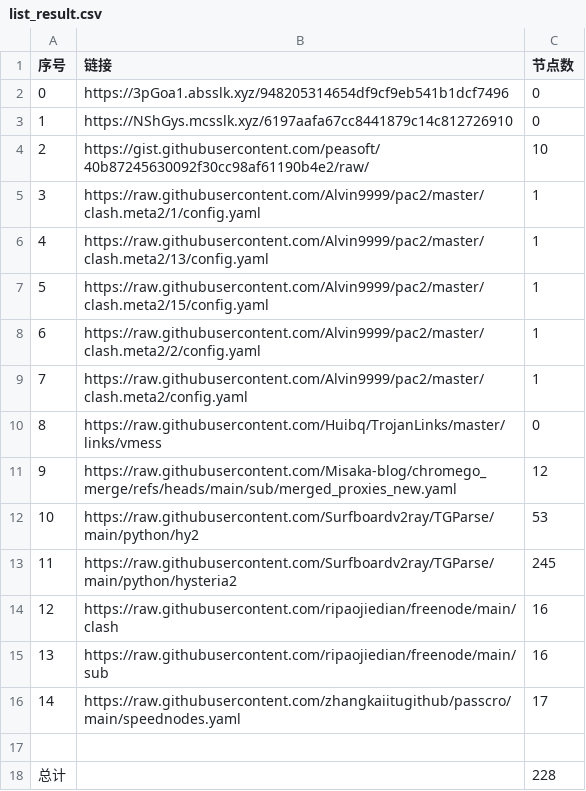
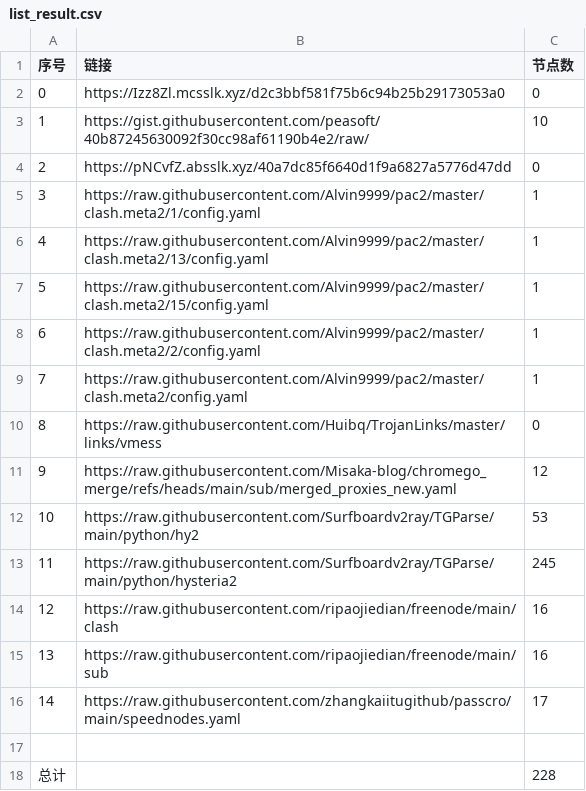
Before and after one commit to jccm66/NoMoreWalls, a CSV file: list_result.csv, drawn as a sheet.

```diff
--- a/list_result.csv
+++ b/list_result.csv
@@ -1,5 +1,5 @@
 序号,链接,节点数
-0,https://3pGoa1.absslk.xyz/948205314654df9cf9eb541b1dcf7496,0
-1,https://NShGys.mcsslk.xyz/6197aafa67cc8441879c14c812726910,0
-2,https://gist.githubusercontent.com/peasoft/40b87245630092f30cc98af61190b4e2/raw/,10
+0,https://Izz8Zl.mcsslk.xyz/d2c3bbf581f75b6c94b25b29173053a0,0
+1,https://gist.githubusercontent.com/peasoft/40b87245630092f30cc98af61190b4e2/raw/,10
+2,https://pNCvfZ.absslk.xyz/40a7dc85f6640d1f9a6827a5776d47dd,0
 3,https://raw.githubusercontent.com/Alvin9999/pac2/master/clash.meta2/1/config.yaml,1
```
Also changed, not shown: 3 other files.
